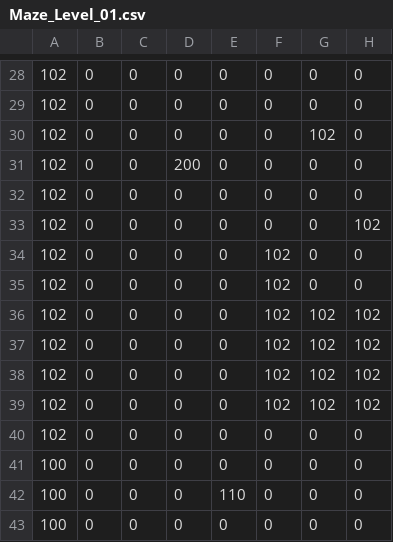
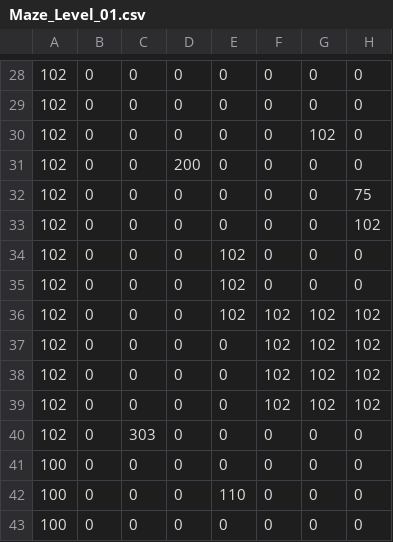
Before and after one commit to Butterkn1f/Studio-Project-3-SILI, a CSV file: App/Maps/Maze_Level_01.csv, drawn as a sheet; only a part is shown, gaps mark what is left out; the diff names each change by its address in the sheet, - before the commit and + after, or states it on an @@ line.

```diff
--- a/App/Maps/Maze_Level_01.csv
+++ b/App/Maps/Maze_Level_01.csv
-H32: 0
+H32: 75
-E34:E36: 0
+E34:E36: 102
-F34:F35: 102
+F34:F35: 0
-C40: 0
+C40: 303
```
Also changed, not shown: 5 other files.
